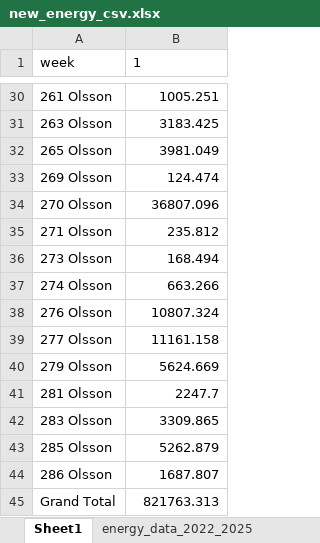
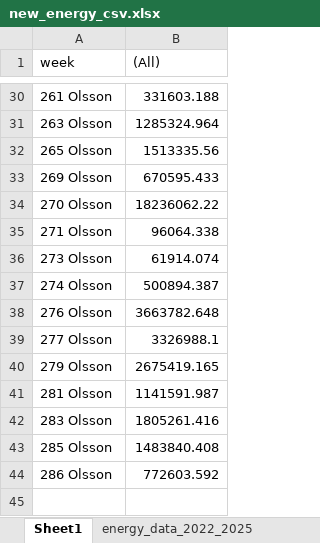
Before and after one commit to Taran-Gupta/SaHB-Energy-Mapping, an Excel workbook: new_energy_csv.xlsx, sheet Sheet1, drawn as a sheet; only a part is shown, gaps mark what is left out; values as stored, in another font and other column widths than the file's, no borders; charts and pictures and conditional formats not drawn; the diff covers the shown part only; the diff names each change by its address in the sheet, - before the commit and + after, or states it on an @@ line.

```diff
--- a/new_energy_csv.xlsx (sheet Sheet1)
+++ b/new_energy_csv.xlsx (sheet Sheet1)
-B1: 1
+B1: (All)
-B30 ((All)): 1005.251
+B30 ((All)): 331603.188
-B31 ((All)): 3183.425
+B31 ((All)): 1285324.964
-B32 ((All)): 3981.049
+B32 ((All)): 1513335.56
-B33 ((All)): 124.474
+B33 ((All)): 670595.433
-B34 ((All)): 36807.096
+B34 ((All)): 18236062.22
-B35 ((All)): 235.812
+B35 ((All)): 96064.338
-B36 ((All)): 168.494
+B36 ((All)): 61914.074
-B37 ((All)): 663.266
+B37 ((All)): 500894.387
-B38 ((All)): 10807.324
+B38 ((All)): 3663782.648
-B39 ((All)): 11161.158
+B39 ((All)): 3326988.1
-B40 ((All)): 5624.669
+B40 ((All)): 2675419.165
-B41 ((All)): 2247.7
+B41 ((All)): 1141591.987
-B42 ((All)): 3309.865
+B42 ((All)): 1805261.416
-B43 ((All)): 5262.879
+B43 ((All)): 1483840.408
-B44 ((All)): 1687.807
+B44 ((All)): 772603.592
-row 45: Grand Total | 821763.313
```
Also changed, not shown: 27 edited cells elsewhere in this sheet, charts or pictures, 2 other files.
